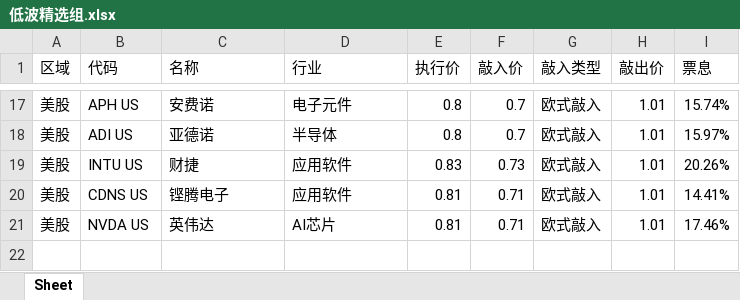
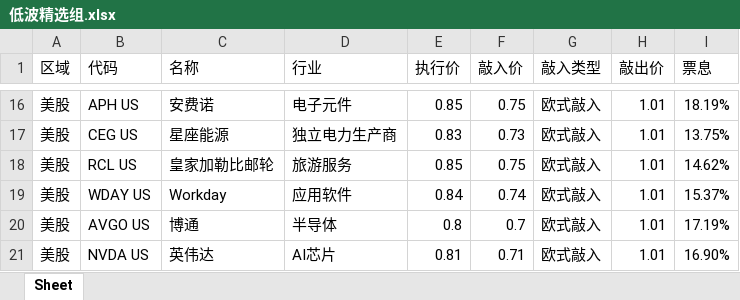
Before and after one commit to structuredproducts-blip/structuredproducts-blip.github.io, an Excel workbook: 低波精选组.xlsx, sheet Sheet, drawn as a sheet; only a part is shown, gaps mark what is left out; values as stored, in another font and other column widths than the file's, no borders; removed rows and columns are numbered as before the commit, all else as after; the diff covers the shown part only; the diff names each change by its address in the sheet, - before the commit and + after, or states it on an @@ line.

```diff
--- a/低波精选组.xlsx (sheet Sheet)
+++ b/低波精选组.xlsx (sheet Sheet)
-E16 (执行价): 0.8
+E16 (执行价): 0.85
-F16 (敲入价): 0.7
+F16 (敲入价): 0.75
-I16 (票息): 15.74%
+I16 (票息): 18.19%
+row 17: 美股 | CEG US | 星座能源 | 独立电力生产商 | 0.83 | 0.73 | 欧式敲入 | 1.01 | 13.75%
+row 18: 美股 | RCL US | 皇家加勒比邮轮 | 旅游服务 | 0.85 | 0.75 | 欧式敲入 | 1.01 | 14.62%
+row 19: 美股 | WDAY US | Workday | 应用软件 | 0.84 | 0.74 | 欧式敲入 | 1.01 | 15.37%
-B20 (代码): ADI US
+B20 (代码): AVGO US
-C20 (名称): 亚德诺
+C20 (名称): 博通
-I20 (票息): 15.97%
+I20 (票息): 17.19%
-row 19: 美股 | INTU US | 财捷 | 应用软件 | 0.83 | 0.73 | 欧式敲入 | 1.01 | 20.26%
-row 20: 美股 | CDNS US | 铿腾电子 | 应用软件 | 0.81 | 0.71 | 欧式敲入 | 1.01 | 14.41%
-I21 (票息): 17.46%
+I21 (票息): 16.90%
```
Also changed, not shown: 6 added rows, 7 removed rows and 20 edited cells elsewhere in this sheet, 市场热度榜.xlsx, 高波精选组.xlsx, 2 other files.
